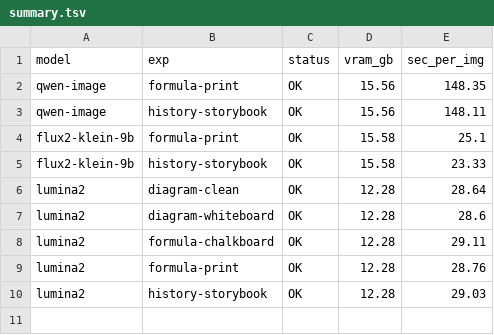
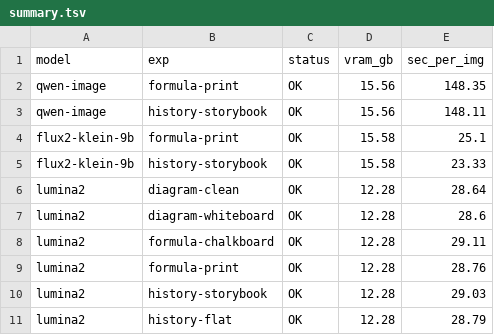
Before and after one commit to sjh354/coop2026fw-t2i, a TSV file: logs/20260716_085450_sweep9_2/summary.tsv, drawn as a sheet; the diff names each change by its address in the sheet, - before the commit and + after, or states it on an @@ line.

```diff
--- a/logs/20260716_085450_sweep9_2/summary.tsv
+++ b/logs/20260716_085450_sweep9_2/summary.tsv
+row 11: lumina2 | history-flat | OK | 12.28 | 28.79
```
Also changed, not shown: 1 other file.
